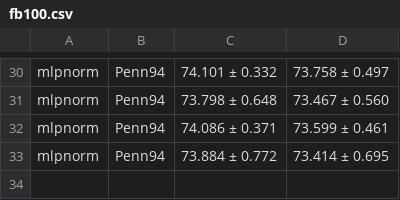
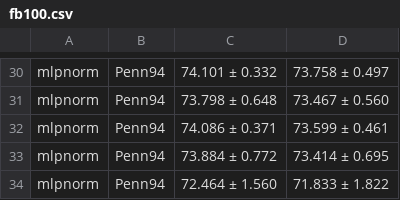
Before and after one commit to RecklessRonan/GNN-experiments, a CSV file: Non-Homophily-Large-Scale/results/fb100.csv, drawn as a sheet; only a part is shown, gaps mark what is left out; the diff names each change by its address in the sheet, - before the commit and + after, or states it on an @@ line.

```diff
--- a/Non-Homophily-Large-Scale/results/fb100.csv
+++ b/Non-Homophily-Large-Scale/results/fb100.csv
+row 34: mlpnorm | Penn94 | 72.464 ± 1.560 | 71.833 ± 1.822
```
Also changed, not shown: 6 other files.
